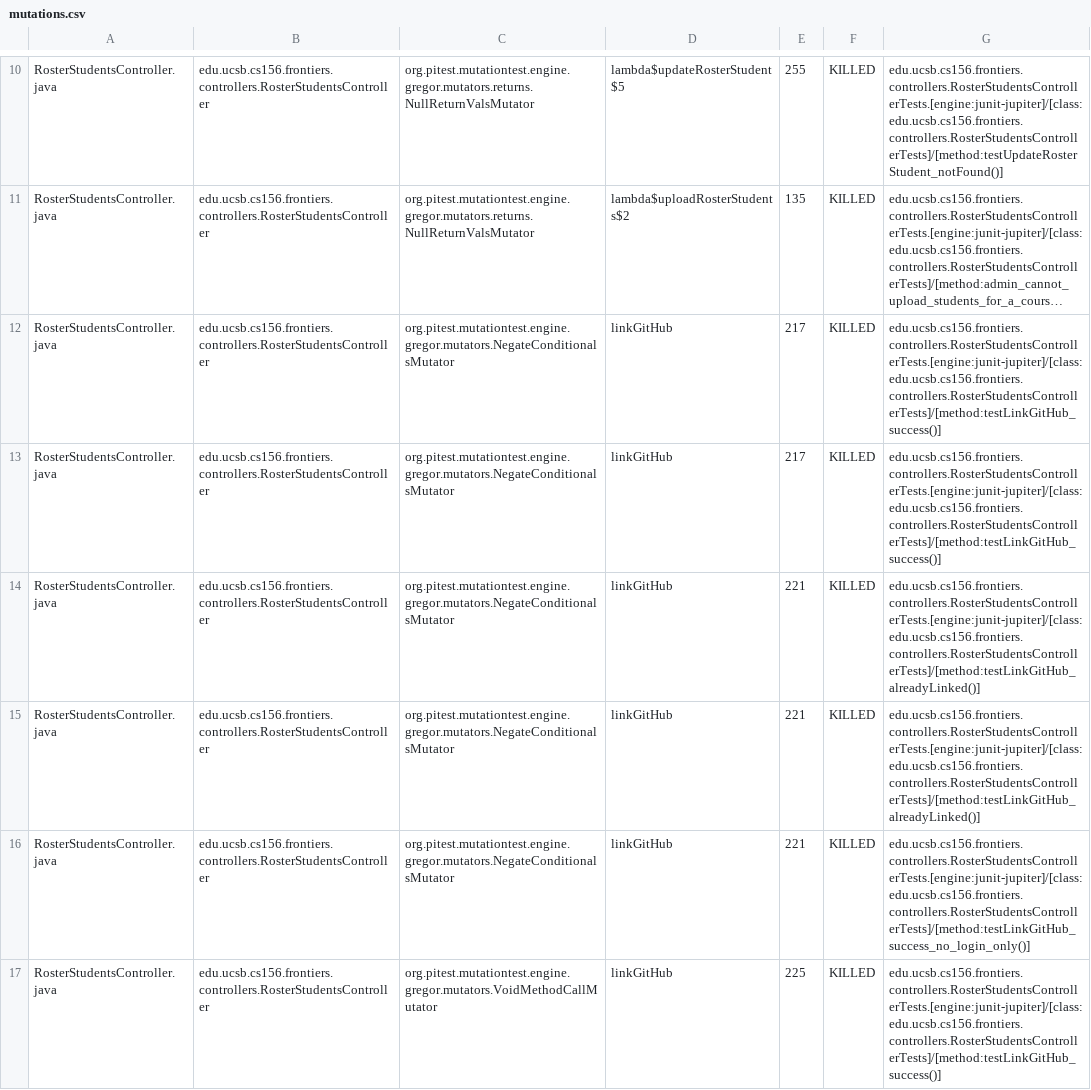
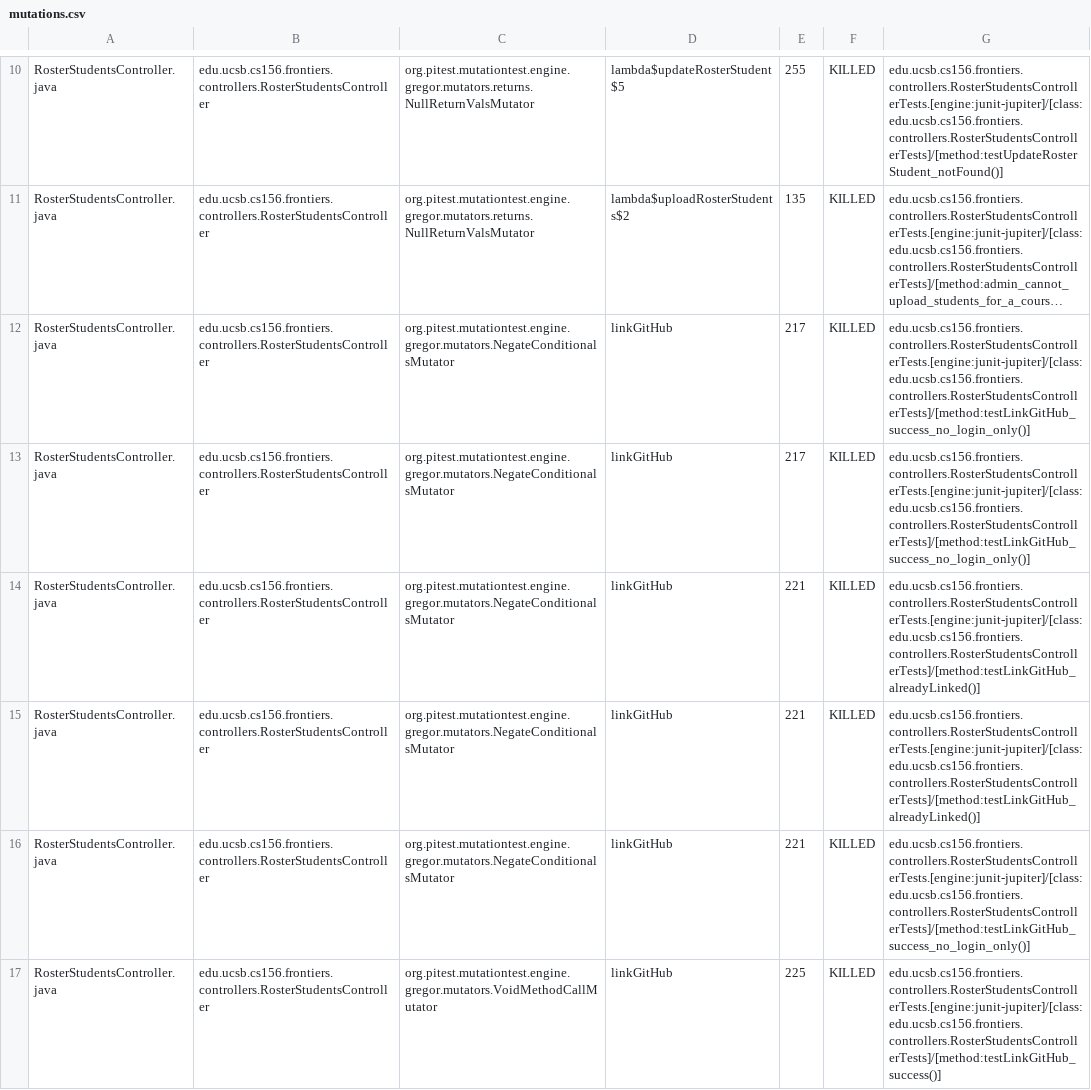
Before and after one commit to ucsb-cs156-s25/proj-frontiers-s25-07, a CSV file: pitest/mutations.csv, drawn as a sheet; only a part is shown, gaps mark what is left out; long unchanged cells end in …; the diff covers the shown part only; the diff names each change by its address in the sheet, - before the commit and + after, or states it on an @@ line.

Commit message:
Deploying to gh-pages from @ ucsb-cs156-s25/proj-frontiers-s25-07@fb4f71ed8e3a3c41806ba5c93989b2ed55f9b482 🚀

```diff
--- a/pitest/mutations.csv
+++ b/pitest/mutations.csv
-G12:G13: edu.ucsb.cs156.frontiers.controllers.RosterStudentsControllerTests.[engine:junit-jupiter]/[class:edu.ucsb.cs156.frontiers.controllers.RosterStudentsControllerTests]/[method:testLinkGitHub_success()]
+G12:G13: edu.ucsb.cs156.frontiers.controllers.RosterStudentsControllerTests.[engine:junit-jupiter]/[class:edu.ucsb.cs156.frontiers.controllers.RosterStudentsControllerTests]/[method:testLinkGitHub_success_no_login_only()]
```
Also changed, not shown: 7 edited cells elsewhere in this file, 29 other files.
